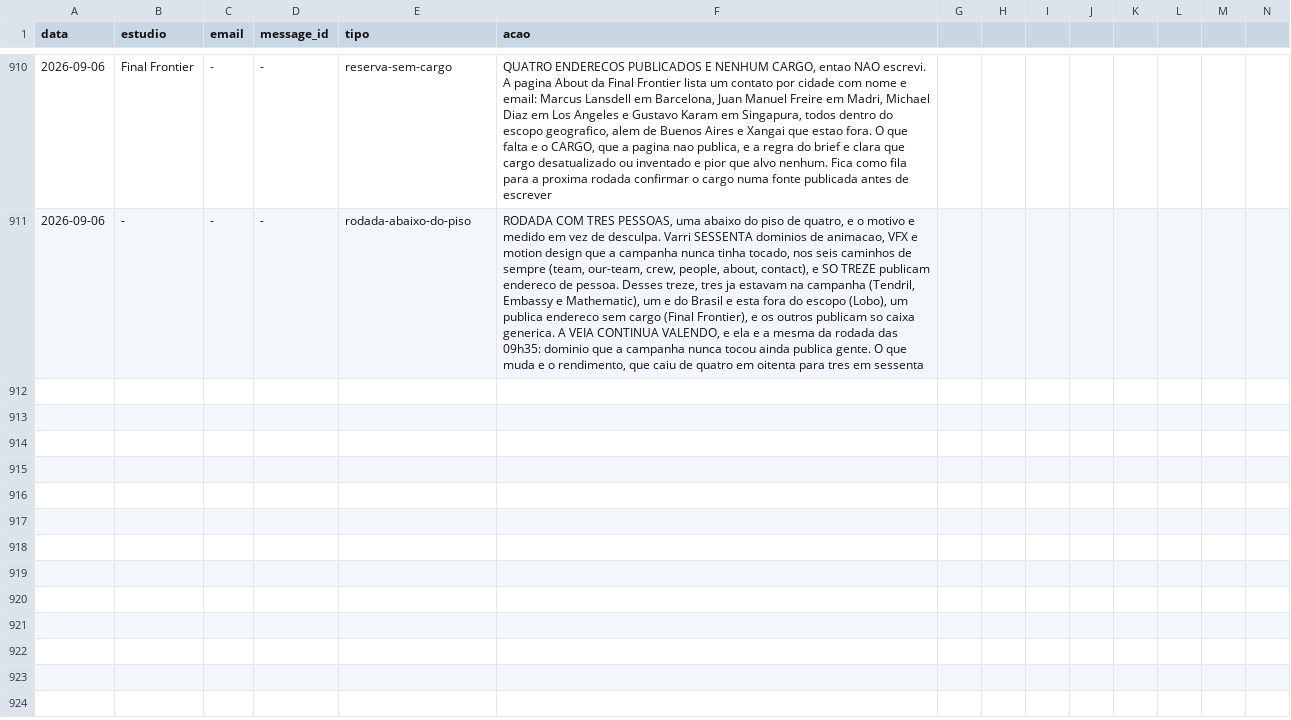
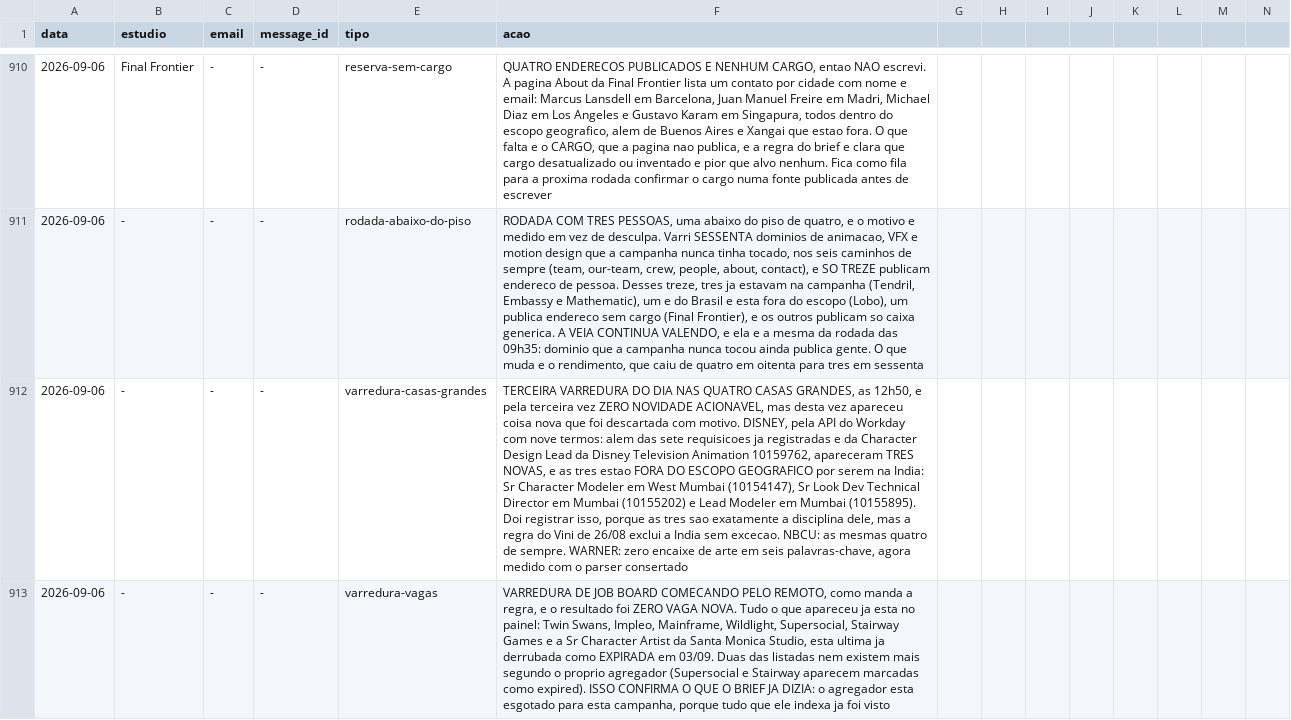
Before and after one commit to vinicavalcntiart/workbenchMA, a CSV file: automacao/processados.csv, drawn as a sheet; only a part is shown, gaps mark what is left out; rows hold the shown columns only; the diff covers the shown part only; the diff names each change by its address in the sheet, - before the commit and + after, or states it on an @@ line.

```diff
--- a/automacao/processados.csv
+++ b/automacao/processados.csv
+row 912: 2026-09-06 | - | - | - | varredura-casas-grandes | TERCEIRA VARREDURA DO DIA NAS QUATRO CASAS GRANDES, as 12h50, e pela terceira vez ZERO NOVIDADE ACIONAVEL, mas desta vez apareceu coisa nova que foi descartada com motivo. DISNEY, pela API do Workday com nove termos: alem das sete requisicoes ja registradas e da Character Design Lead da Disney Television Animation 10159762, apareceram TRES NOVAS, e as tres estao FORA DO ESCOPO GEOGRAFICO por serem na India: Sr Character Modeler em West Mumbai (10154147), Sr Look Dev Technical Director em Mumbai (10155202) e Lead Modeler em Mumbai (10155895). Doi registrar isso, porque as tres sao exatamente a disciplina dele, mas a regra do Vini de 26/08 exclui a India sem excecao. NBCU: as mesmas quatro de sempre. WARNER: zero encaixe de arte em seis palavras-chave, agora medido com o parser consertado
+row 913: 2026-09-06 | - | - | - | varredura-vagas | VARREDURA DE JOB BOARD COMECANDO PELO REMOTO, como manda a regra, e o resultado foi ZERO VAGA NOVA. Tudo o que apareceu ja esta no painel: Twin Swans, Impleo, Mainframe, Wildlight, Supersocial, Stairway Games e a Sr Character Artist da Santa Monica Studio, esta ultima ja derrubada como EXPIRADA em 03/09. Duas das listadas nem existem mais segundo o proprio agregador (Supersocial e Stairway aparecem marcadas como expired). ISSO CONFIRMA O QUE O BRIEF JA DIZIA: o agregador esta esgotado para esta campanha, porque tudo que ele indexa ja foi visto
```
Also changed, not shown: 3 added rows elsewhere in this file, 1 other file.
